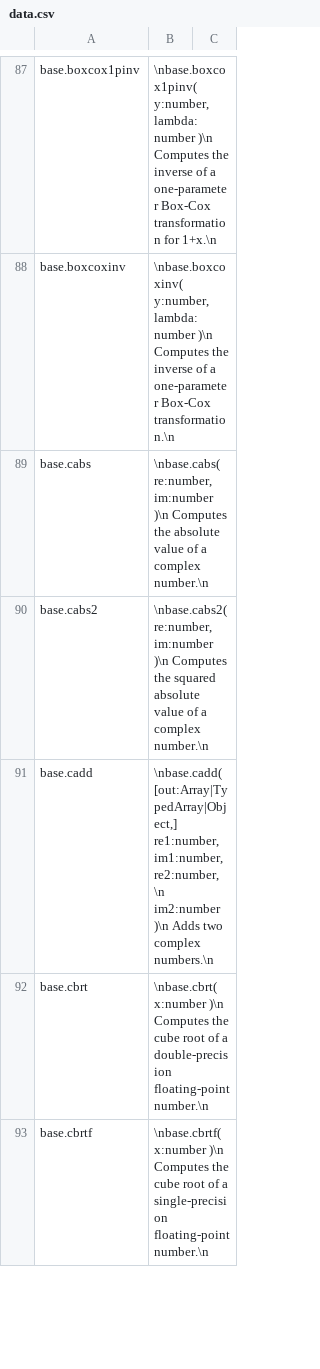
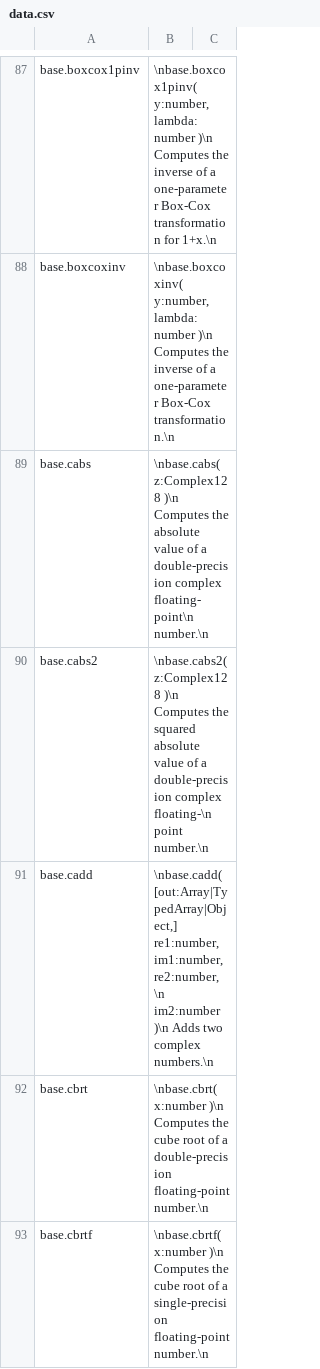
Before and after one commit to stdlib-js/repl-info, a CSV file: data/data.csv, drawn as a sheet; only a part is shown, gaps mark what is left out; the diff covers the shown part only.

```diff
--- a/data/data.csv
+++ b/data/data.csv
@@ -88,4 +88,4 @@ base.boxcox1pinv,"\nbase.boxcox1pinv( y:number, lambda:number )\n    Computes th
 base.boxcoxinv,"\nbase.boxcoxinv( y:number, lambda:number )\n    Computes the inverse of a one-parameter Box-Cox transformation.\n"
-base.cabs,"\nbase.cabs( re:number, im:number )\n    Computes the absolute value of a complex number.\n"
-base.cabs2,"\nbase.cabs2( re:number, im:number )\n    Computes the squared absolute value of a complex number.\n"
+base.cabs,"\nbase.cabs( z:Complex128 )\n    Computes the absolute value of a double-precision complex floating-point\n    number.\n"
+base.cabs2,"\nbase.cabs2( z:Complex128 )\n    Computes the squared absolute value of a double-precision complex floating-\n    point number.\n"
 base.cadd,"\nbase.cadd( [out:Array|TypedArray|Object,] re1:number, im1:number, re2:number, \n  im2:number )\n    Adds two complex numbers.\n"
```
Also changed, not shown: 10 added rows and 5 edited cells elsewhere in this file, 6 other files.
